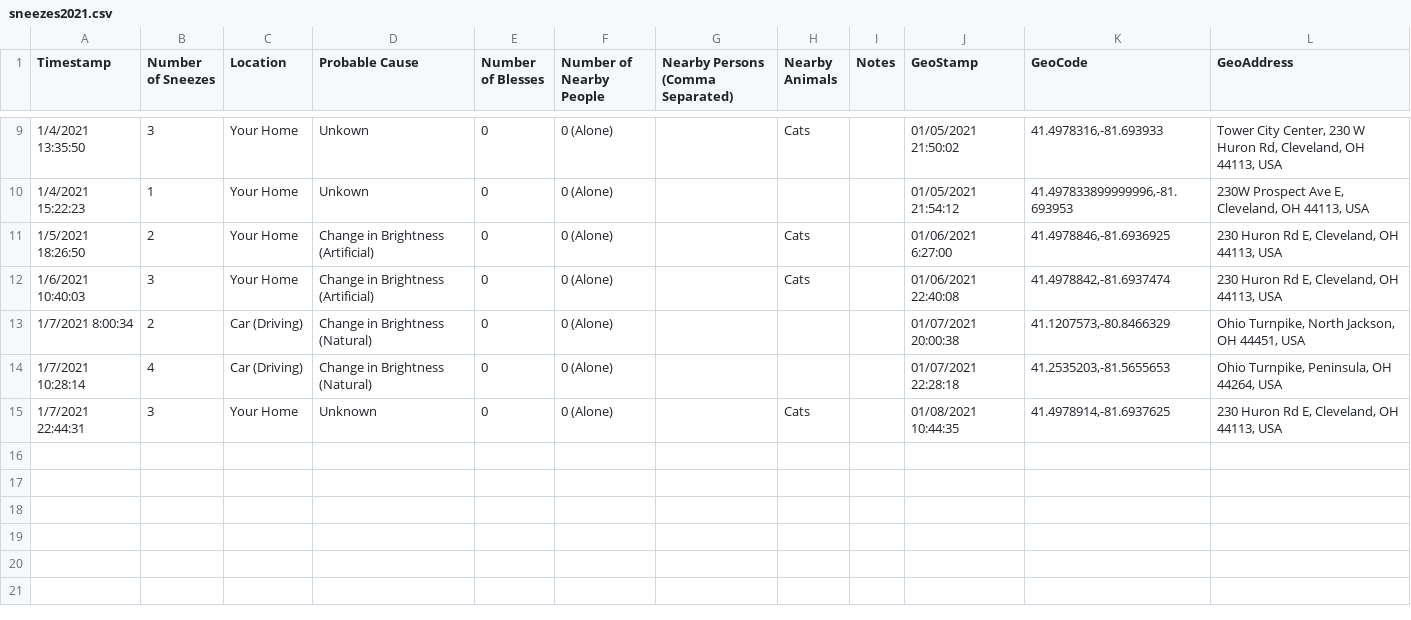
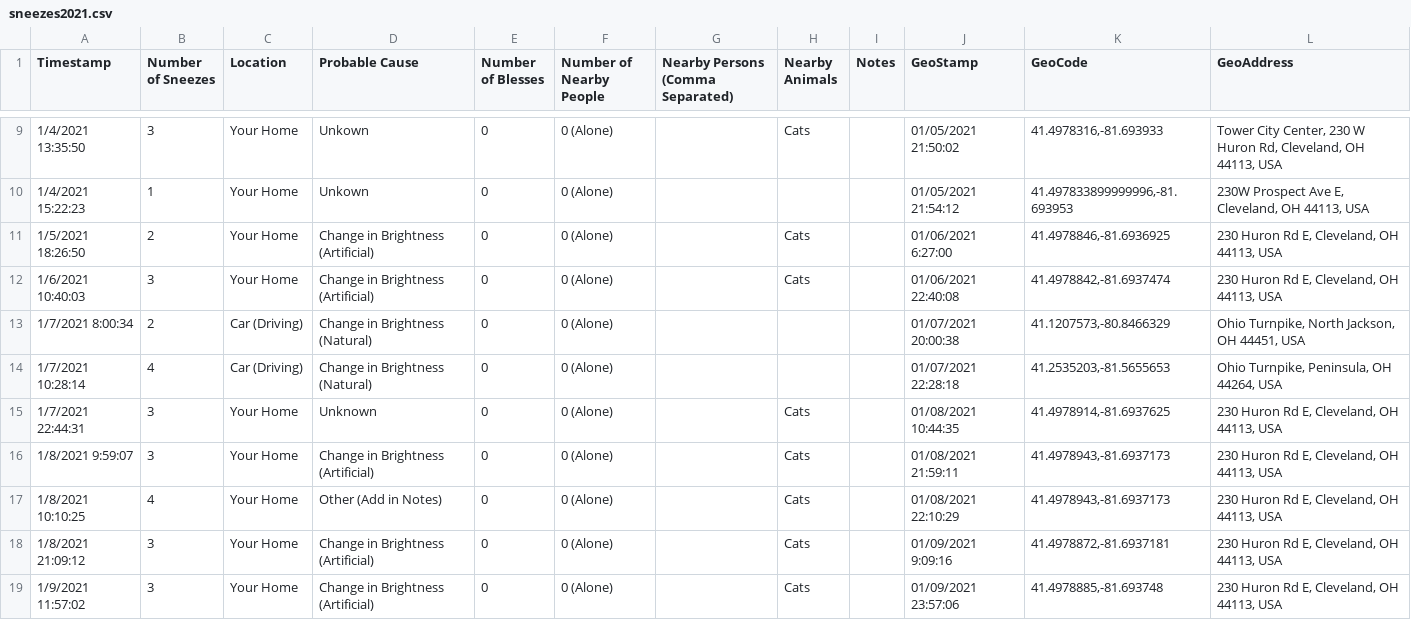
Before and after one commit to gtblack4/Sneeze-Dashboard, a CSV file: sneezes2021.csv, drawn as a sheet; only a part is shown, gaps mark what is left out; the diff names each change by its address in the sheet, - before the commit and + after, or states it on an @@ line.

```diff
--- a/sneezes2021.csv
+++ b/sneezes2021.csv
+row 16: 1/8/2021 9:59:07 | 3 | Your Home | Change in Brightness (Artificial) | 0 | 0 (Alone) |  | Cats |  | 01/08/2021 21:59:11 | 41.4978943,-81.6937173 | 230 Huron Rd E, Cleveland, OH 44113, USA
+row 17: 1/8/2021 10:10:25 | 4 | Your Home | Other (Add in Notes) | 0 | 0 (Alone) |  | Cats |  | 01/08/2021 22:10:29 | 41.4978943,-81.6937173 | 230 Huron Rd E, Cleveland, OH 44113, USA
+row 18: 1/8/2021 21:09:12 | 3 | Your Home | Change in Brightness (Artificial) | 0 | 0 (Alone) |  | Cats |  | 01/09/2021 9:09:16 | 41.4978872,-81.6937181 | 230 Huron Rd E, Cleveland, OH 44113, USA
+row 19: 1/9/2021 11:57:02 | 3 | Your Home | Change in Brightness (Artificial) | 0 | 0 (Alone) |  | Cats |  | 01/09/2021 23:57:06 | 41.4978885,-81.693748 | 230 Huron Rd E, Cleveland, OH 44113, USA
```
Also changed, not shown: sneezes2020.csv, 2 other files.
